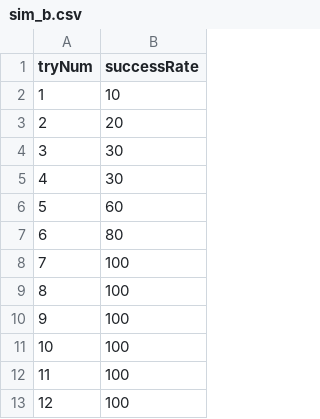
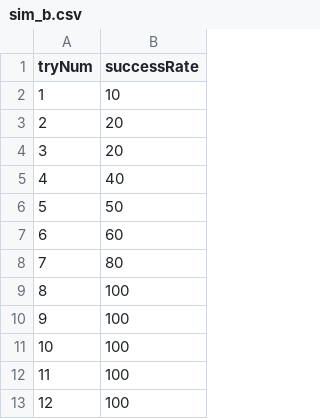
Before and after one commit to seita-uc/ishibashi-lab, a CSV file: tmp/sim_b.csv, drawn as a sheet; only a part is shown.

```diff
--- a/tmp/sim_b.csv
+++ b/tmp/sim_b.csv
@@ -3,7 +3,7 @@ tryNum,successRate
 2,20
-3,30
-4,30
-5,60
-6,80
-7,100
+3,20
+4,40
+5,50
+6,60
+7,80
 8,100
```
Also changed, not shown: tmp/sim_a.csv, 3 other files.
